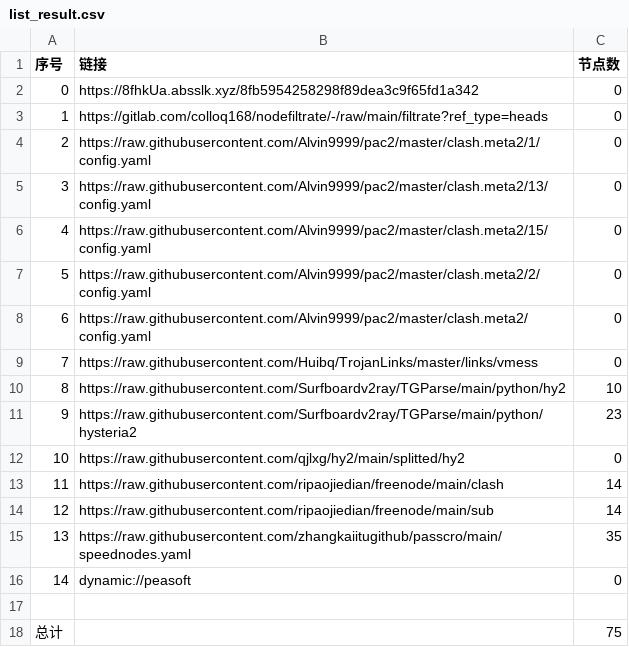
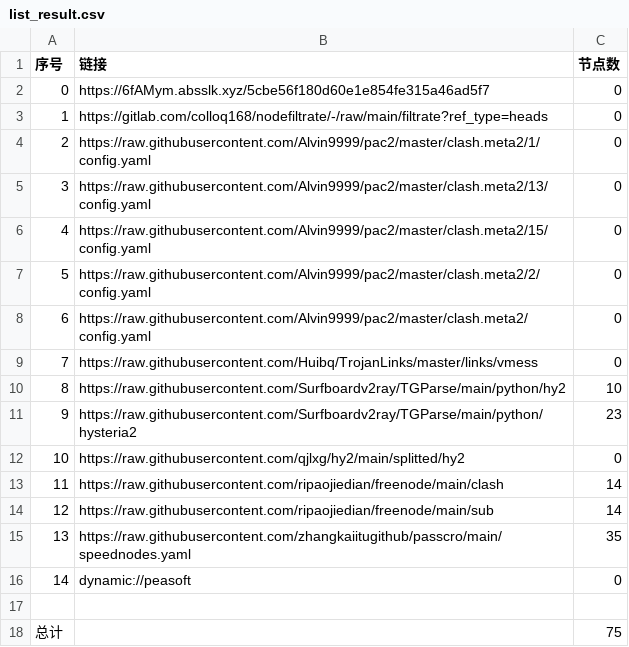
Before and after one commit to xlh001/AutoMergePublicNodes, a CSV file: list_result.csv, drawn as a sheet.

```diff
--- a/list_result.csv
+++ b/list_result.csv
@@ -1,3 +1,3 @@
 序号,链接,节点数
-0,https://8fhkUa.absslk.xyz/8fb5954258298f89dea3c9f65fd1a342,0
+0,https://6fAMym.absslk.xyz/5cbe56f180d60e1e854fe315a46ad5f7,0
 1,https://gitlab.com/colloq168/nodefiltrate/-/raw/main/filtrate?ref_type=heads,0
```
Also changed, not shown: 3 other files.
